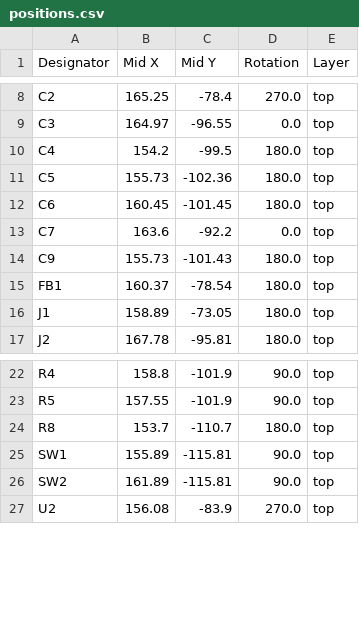
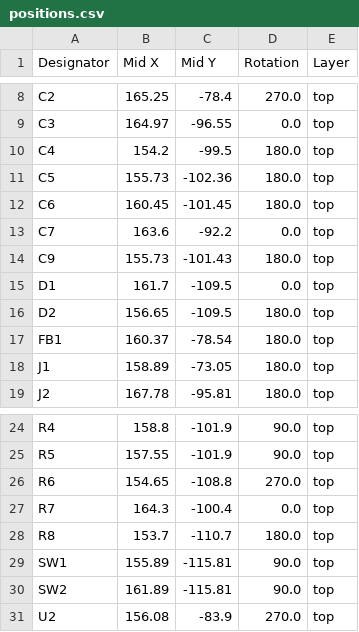
Before and after one commit to cheyao/stmounter, a CSV file: hardware/production/positions.csv, drawn as a sheet; only a part is shown, gaps mark what is left out.

```diff
--- a/hardware/production/positions.csv
+++ b/hardware/production/positions.csv
@@ -14,2 +14,4 @@ C7,163.6,-92.2,0.0,top
 C9,155.73,-101.43,180.0,top
+D1,161.7,-109.5,0.0,top
+D2,156.65,-109.5,180.0,top
 FB1,160.37,-78.54,180.0,top
@@ -23,2 +25,4 @@ R4,158.8,-101.9,90.0,top
 R5,157.55,-101.9,90.0,top
+R6,154.65,-108.8,270.0,top
+R7,164.3,-100.4,0.0,top
 R8,153.7,-110.7,180.0,top
```
Also changed, not shown: hardware/production/bom.csv, 5 other files.
